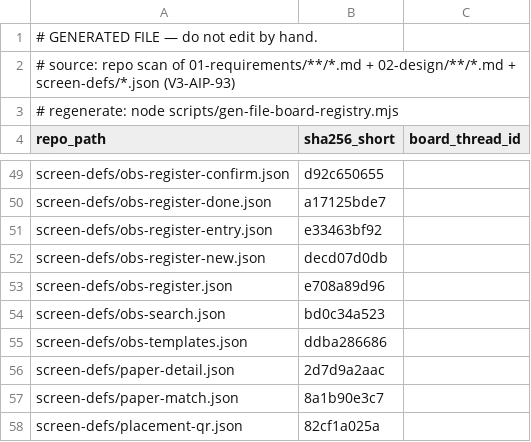
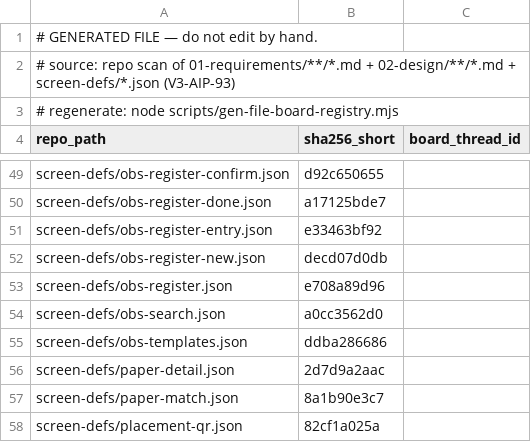
Before and after one commit to itherculeslaboratory-cyber/it-hercules-laboratory_ver3, a CSV file: 04-traceability/file-board-registry.csv, drawn as a sheet; only a part is shown, gaps mark what is left out.

```diff
--- a/04-traceability/file-board-registry.csv
+++ b/04-traceability/file-board-registry.csv
@@ -53,3 +53,3 @@
 "screen-defs/obs-register.json","e708a89d96",""
-"screen-defs/obs-search.json","bd0c34a523",""
+"screen-defs/obs-search.json","a0cc3562d0",""
 "screen-defs/obs-templates.json","ddba286686",""
```
Also changed, not shown: 2 other files.
